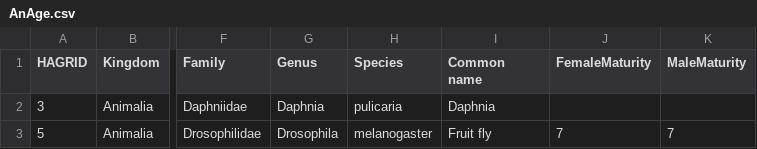
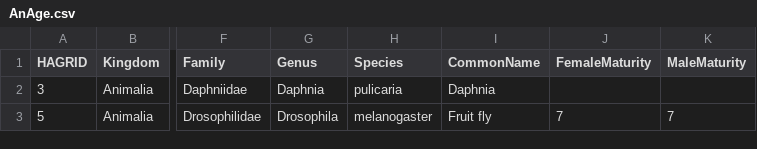
Before and after one commit to RonanMDONeill/AnAgeDS, a CSV file: AnAge.csv, drawn as a sheet; only a part is shown, gaps mark what is left out; the diff names each change by its address in the sheet, - before the commit and + after, or states it on an @@ line.

Commit message:
Update AnAge.csv

```diff
--- a/AnAge.csv
+++ b/AnAge.csv
-I1: Common name
+I1: CommonName
```
